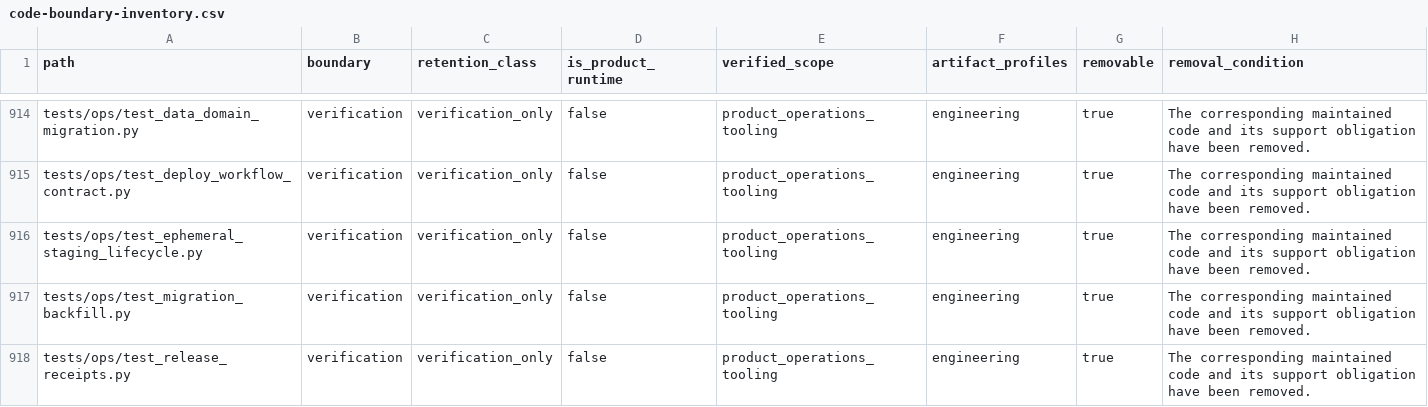
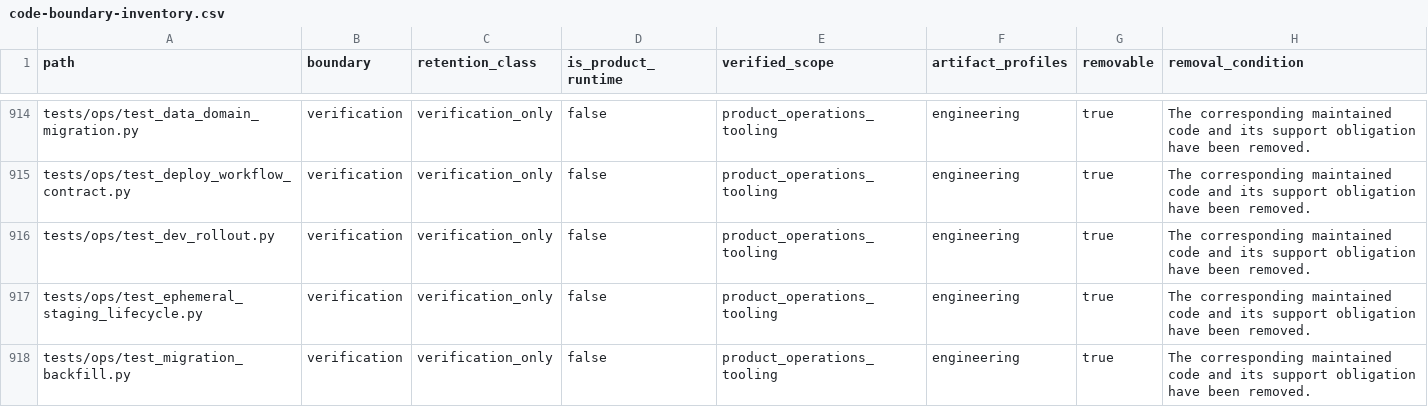
Before and after one commit to alfloop-dev/odayplus, a CSV file: docs/audits/code-boundary-inventory.csv, drawn as a sheet; only a part is shown, gaps mark what is left out; the shorter side is filled out with more unchanged rows.

```diff
--- a/docs/audits/code-boundary-inventory.csv
+++ b/docs/audits/code-boundary-inventory.csv
@@ -915,2 +915,3 @@ tests/ops/test_data_domain_migration.py,verification,verification_only,false,pro
 tests/ops/test_deploy_workflow_contract.py,verification,verification_only,false,product_operations_tooling,engineering,true,The corresponding maintained code and its support obligation have been removed.
+tests/ops/test_dev_rollout.py,verification,verification_only,false,product_operations_tooling,engineering,true,The corresponding maintained code and its support obligation have been removed.
 tests/ops/test_ephemeral_staging_lifecycle.py,verification,verification_only,false,product_operations_tooling,engineering,true,The corresponding maintained code and its support obligation have been removed.
```
